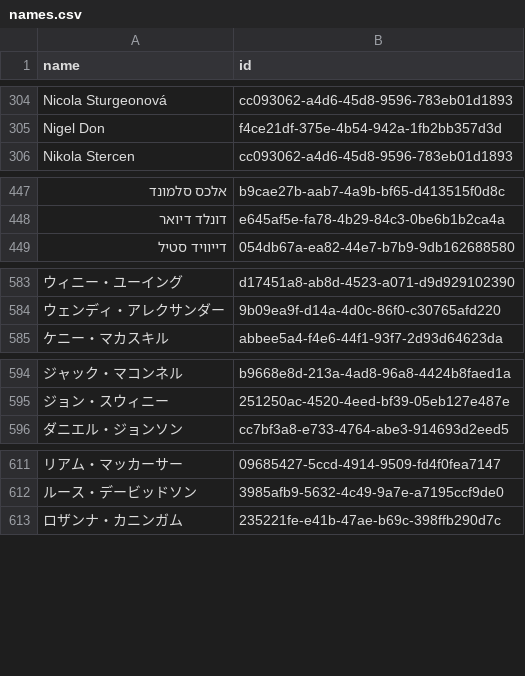
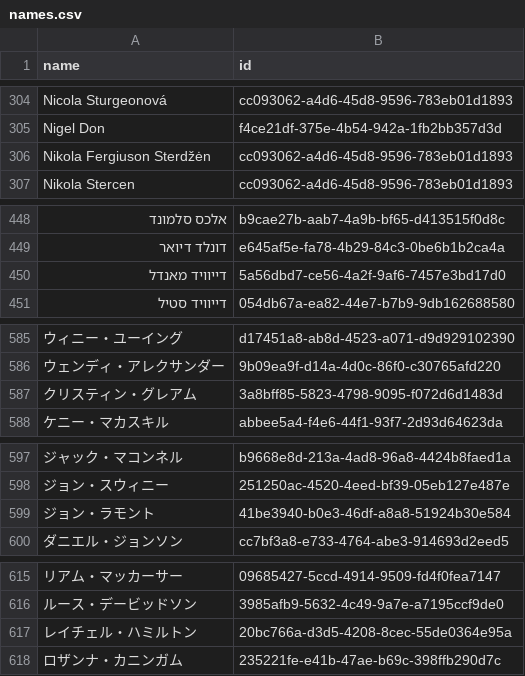
Before and after one commit to loudspeek/representa, a CSV file: data/Scotland/Parliament/names.csv, drawn as a sheet; only a part is shown, gaps mark what is left out; the diff names each change by its address in the sheet, - before the commit and + after, or states it on an @@ line.

```diff
--- a/data/Scotland/Parliament/names.csv
+++ b/data/Scotland/Parliament/names.csv
+row 306: Nikola Fergiuson Sterdžėn | cc093062-a4d6-45d8-9596-783eb01d1893
+row 450: דייוויד מאנדל | 5a56dbd7-ce56-4a2f-9af6-7457e3bd17d0
+row 587: クリスティン・グレアム | 3a8bff85-5823-4798-9095-f072d6d1483d
+row 599: ジョン・ラモント | 41be3940-b0e3-46df-a8a8-51924b30e584
+row 617: レイチェル・ハミルトン | 20bc766a-d3d5-4208-8cec-55de0364e95a
```
Also changed, not shown: data/Scotland/Parliament/sources/morph/wikidata.csv, 4 other files.
